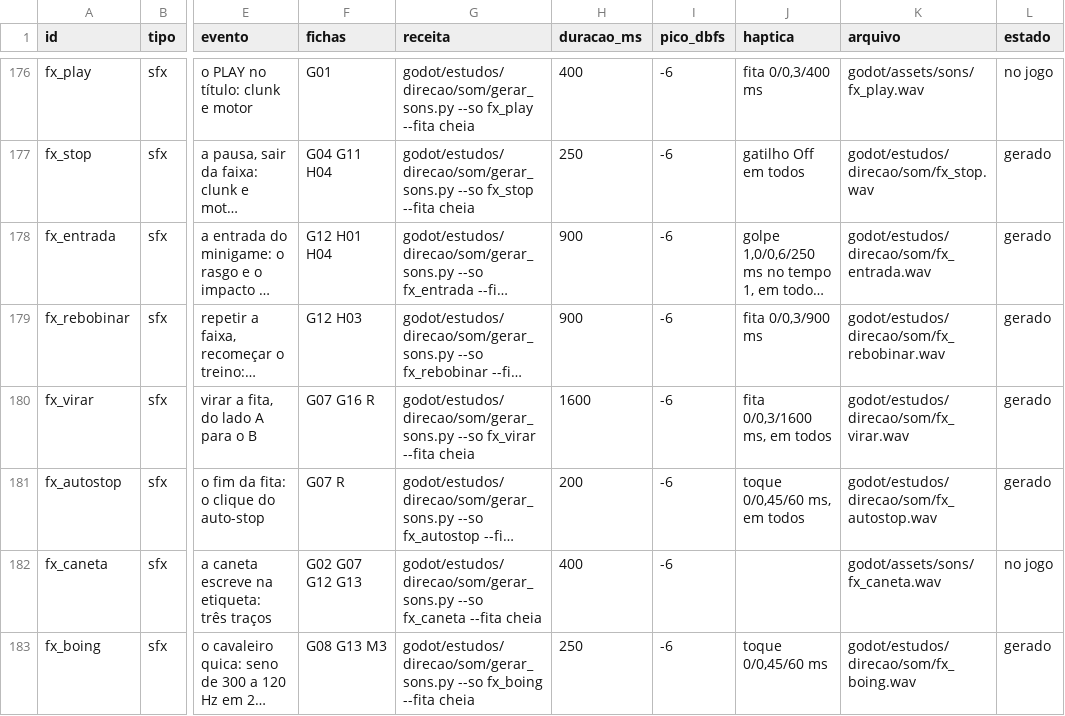
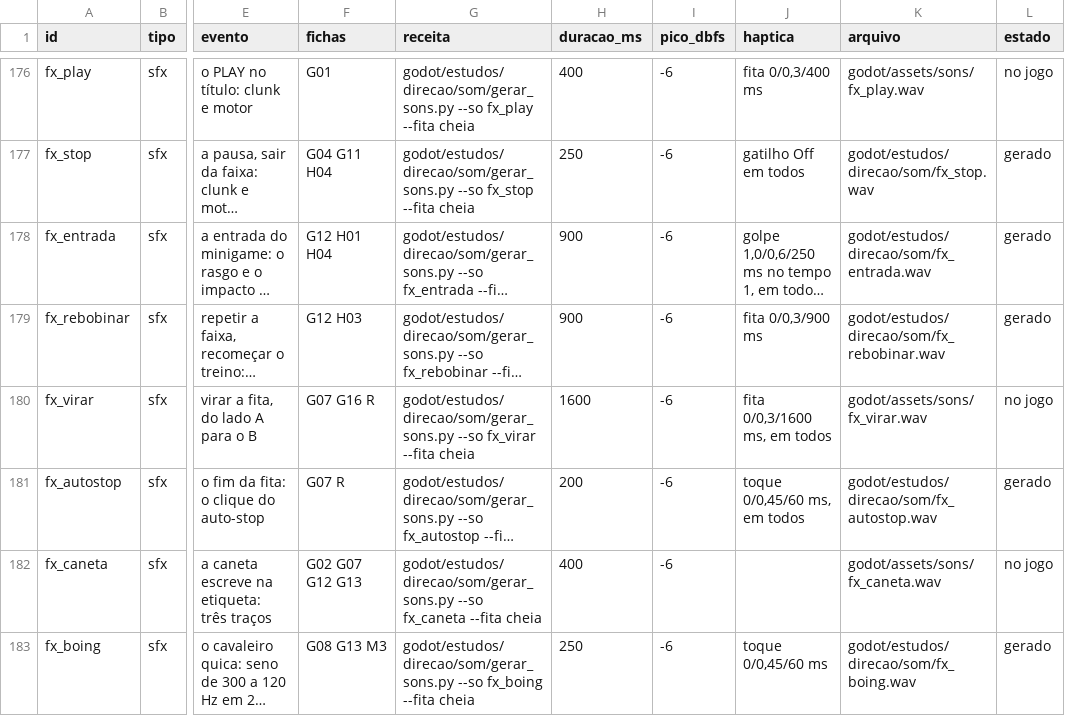
Before and after one commit to Hefesto-Team/Forja, a CSV file: docs/jogo/audio/mapa.csv, drawn as a sheet; only a part is shown, gaps mark what is left out; long unchanged cells end in …; the diff names each change by its address in the sheet, - before the commit and + after, or states it on an @@ line.

```diff
--- a/docs/jogo/audio/mapa.csv
+++ b/docs/jogo/audio/mapa.csv
-K180 (arquivo): godot/estudos/direcao/som/fx_virar.wav
+K180 (arquivo): godot/assets/sons/fx_virar.wav
-L180 (estado): gerado
+L180 (estado): no jogo
```
Also changed, not shown: 13 other files.
